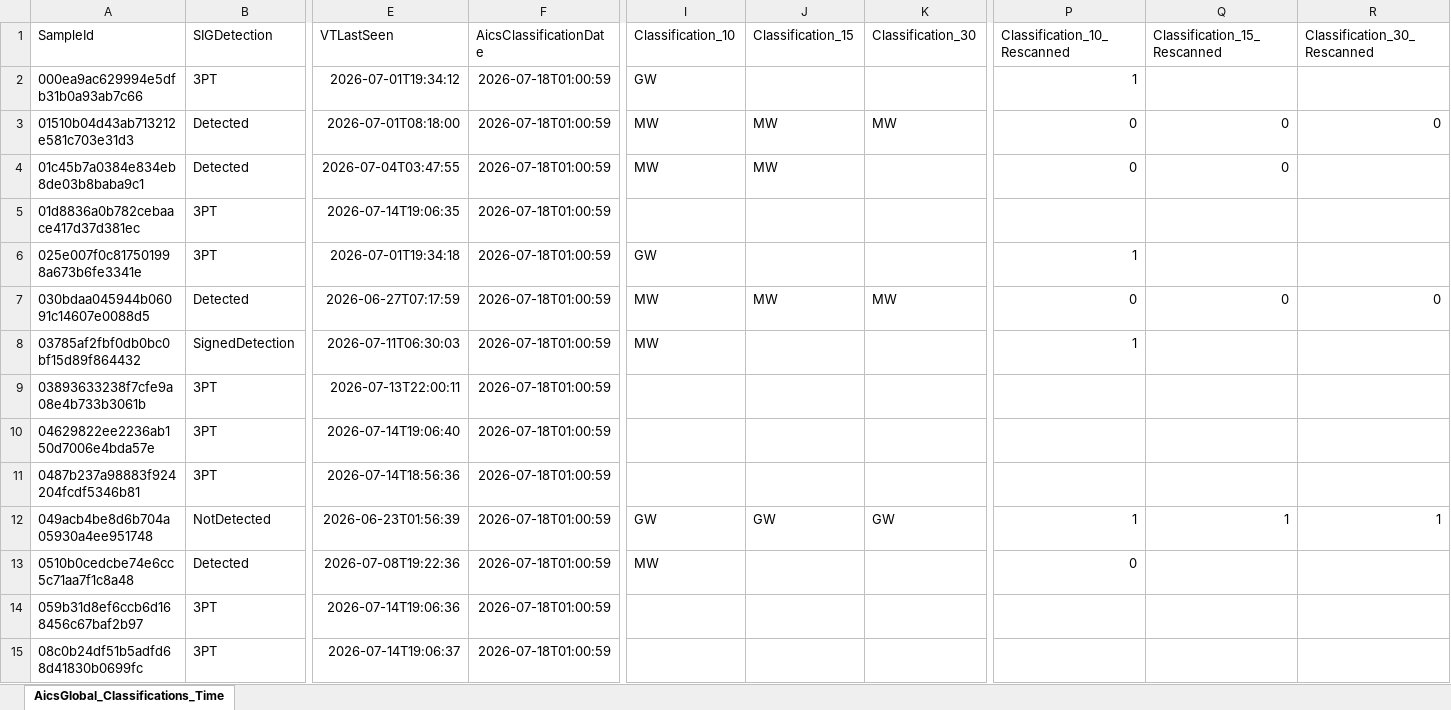
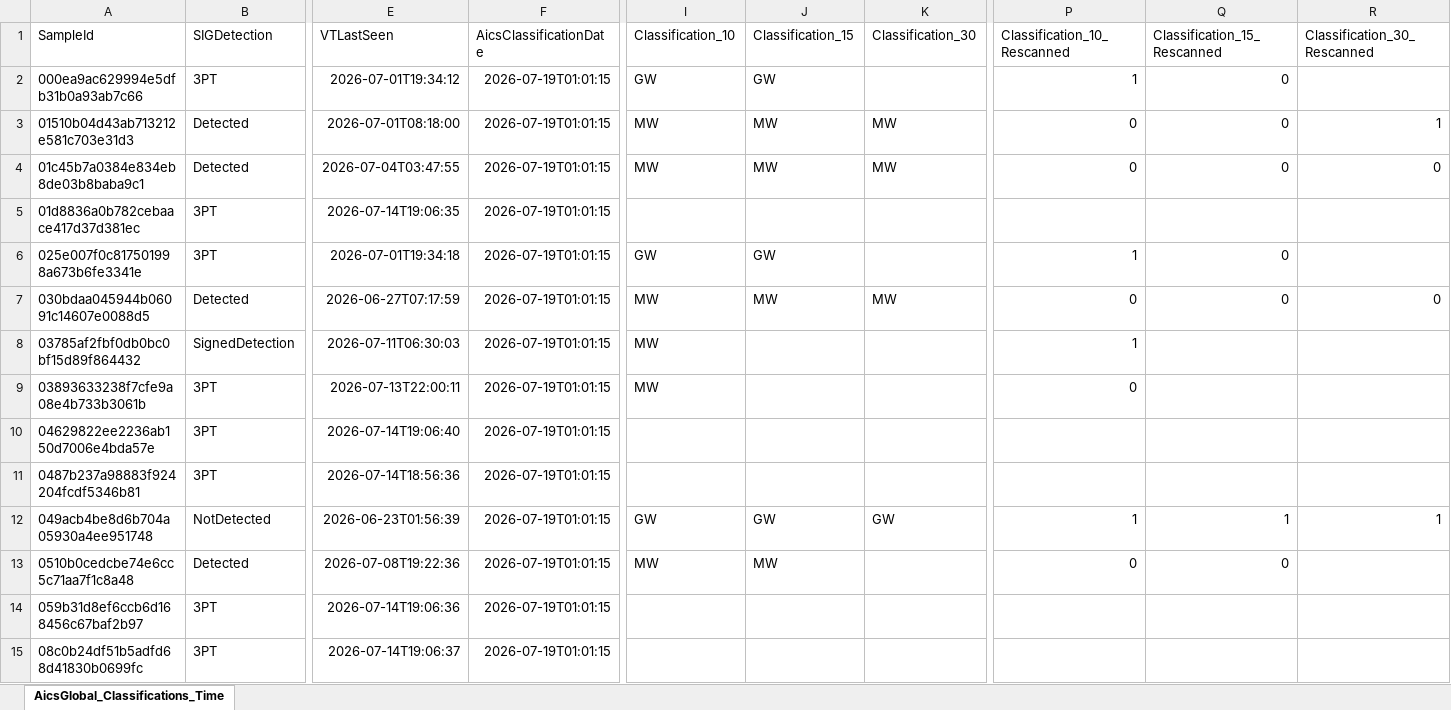
Before and after one commit to cvelascomerino-mwb/aics-dashboards, an Excel workbook: AicsTracker/AicsGlobal_Classifications_TimeWindows.xlsx, sheet AicsGlobal_Classifications_Time, drawn as a sheet; only a part is shown, gaps mark what is left out; values as stored, in another font and other column widths than the file's, no borders; table styles not drawn; the diff covers the shown part only; the diff names each change by its address in the sheet, - before the commit and + after, or states it on an @@ line.

Commit message:
AicsTracker dashboard from AICS

```diff
--- a/AicsTracker/AicsGlobal_Classifications_TimeWindows.xlsx (sheet AicsGlobal_Classifications_Time)
+++ b/AicsTracker/AicsGlobal_Classifications_TimeWindows.xlsx (sheet AicsGlobal_Classifications_Time)
-F2:F15 (AicsClassificationDate): 2026-07-18T01:00:59
+F2:F15 (AicsClassificationDate): 2026-07-19T01:01:15
-J2 (Classification_15): (empty)
+J2 (Classification_15): GW
-Q2 (Classification_15_Rescanned): (empty)
+Q2 (Classification_15_Rescanned): 0
-R3 (Classification_30_Rescanned): 0
+R3 (Classification_30_Rescanned): 1
-K4 (Classification_30): (empty)
+K4 (Classification_30): MW
-R4 (Classification_30_Rescanned): (empty)
+R4 (Classification_30_Rescanned): 0
-J6 (Classification_15): (empty)
+J6 (Classification_15): GW
-Q6 (Classification_15_Rescanned): (empty)
+Q6 (Classification_15_Rescanned): 0
-I9 (Classification_10): (empty)
+I9 (Classification_10): MW
-P9 (Classification_10_Rescanned): (empty)
+P9 (Classification_10_Rescanned): 0
-J13 (Classification_15): (empty)
+J13 (Classification_15): MW
-Q13 (Classification_15_Rescanned): (empty)
+Q13 (Classification_15_Rescanned): 0
```
Also changed, not shown: 600 edited cells elsewhere in this sheet.
